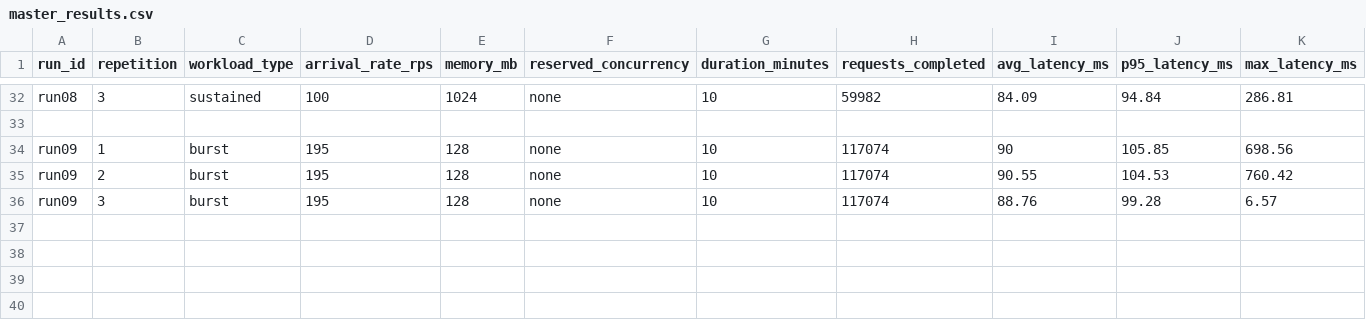
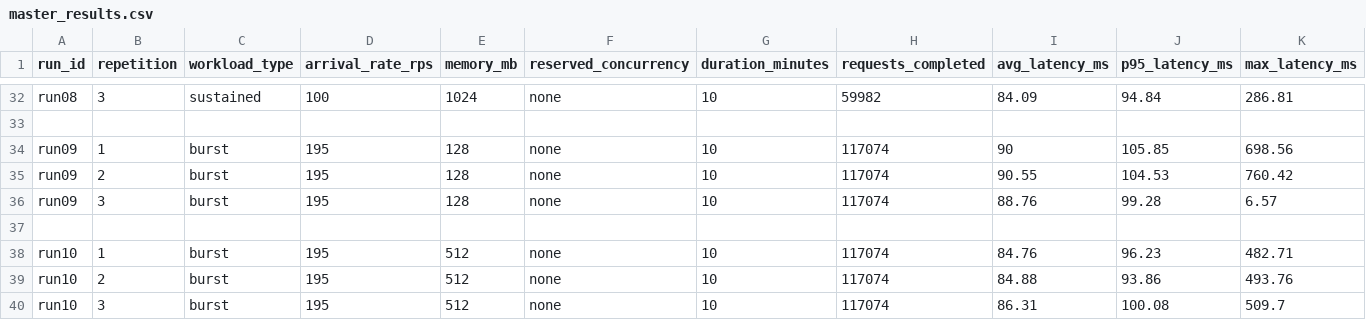
Before and after one commit to SaadTheBaad/seng533-group15-lambda-performance, a CSV file: results/master_results.csv, drawn as a sheet; only a part is shown, gaps mark what is left out; rows hold the shown columns only; the diff names each change by its address in the sheet, - before the commit and + after, or states it on an @@ line.

```diff
--- a/results/master_results.csv
+++ b/results/master_results.csv
+row 37: (empty)
+row 38: run10 | 1 | burst | 195 | 512 | none | 10 | 117074 | 84.76 | 96.23 | 482.71
+row 39: run10 | 2 | burst | 195 | 512 | none | 10 | 117074 | 84.88 | 93.86 | 493.76
+row 40: run10 | 3 | burst | 195 | 512 | none | 10 | 117074 | 86.31 | 100.08 | 509.7
```
Also changed, not shown: 9 other files.
